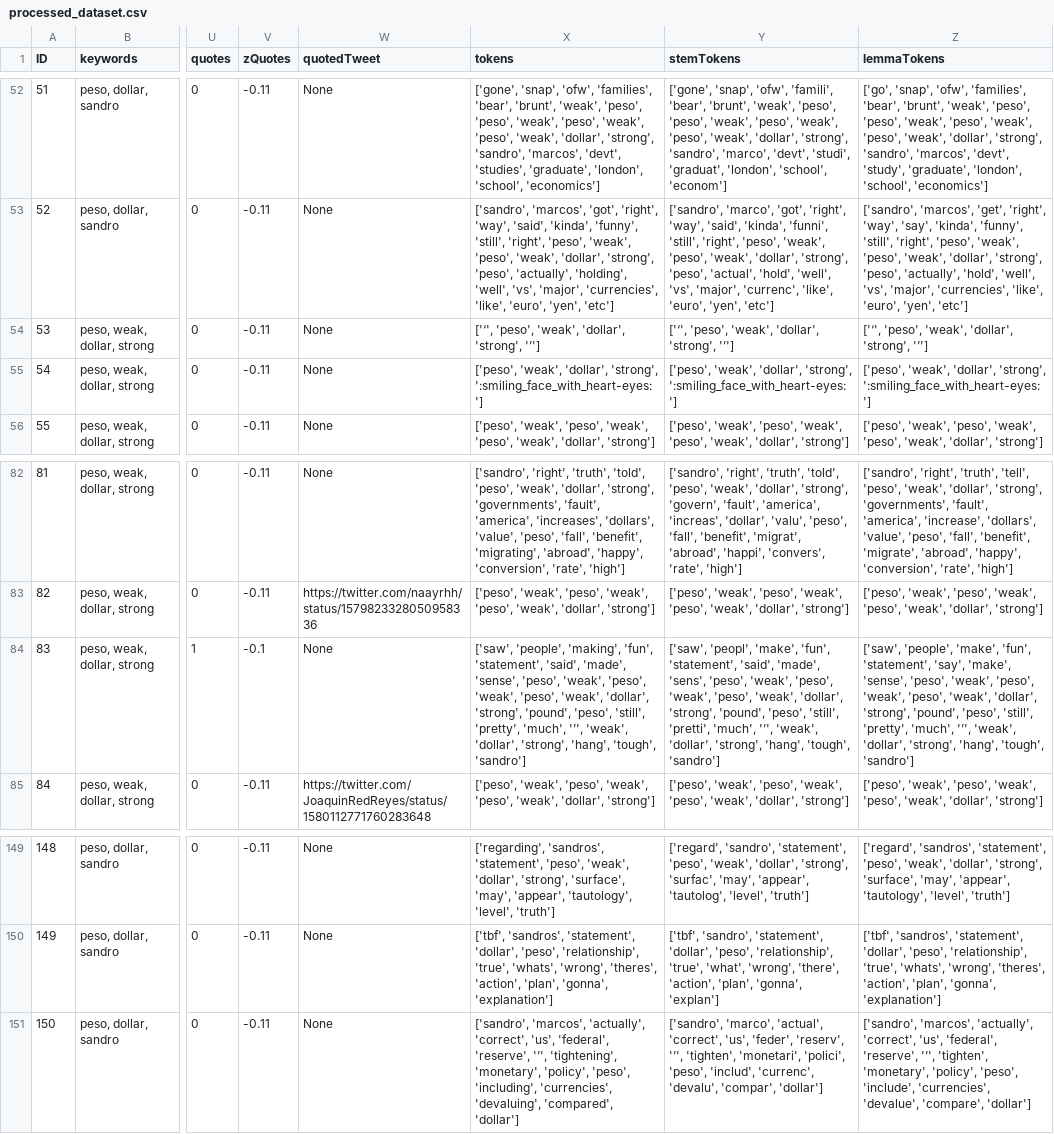
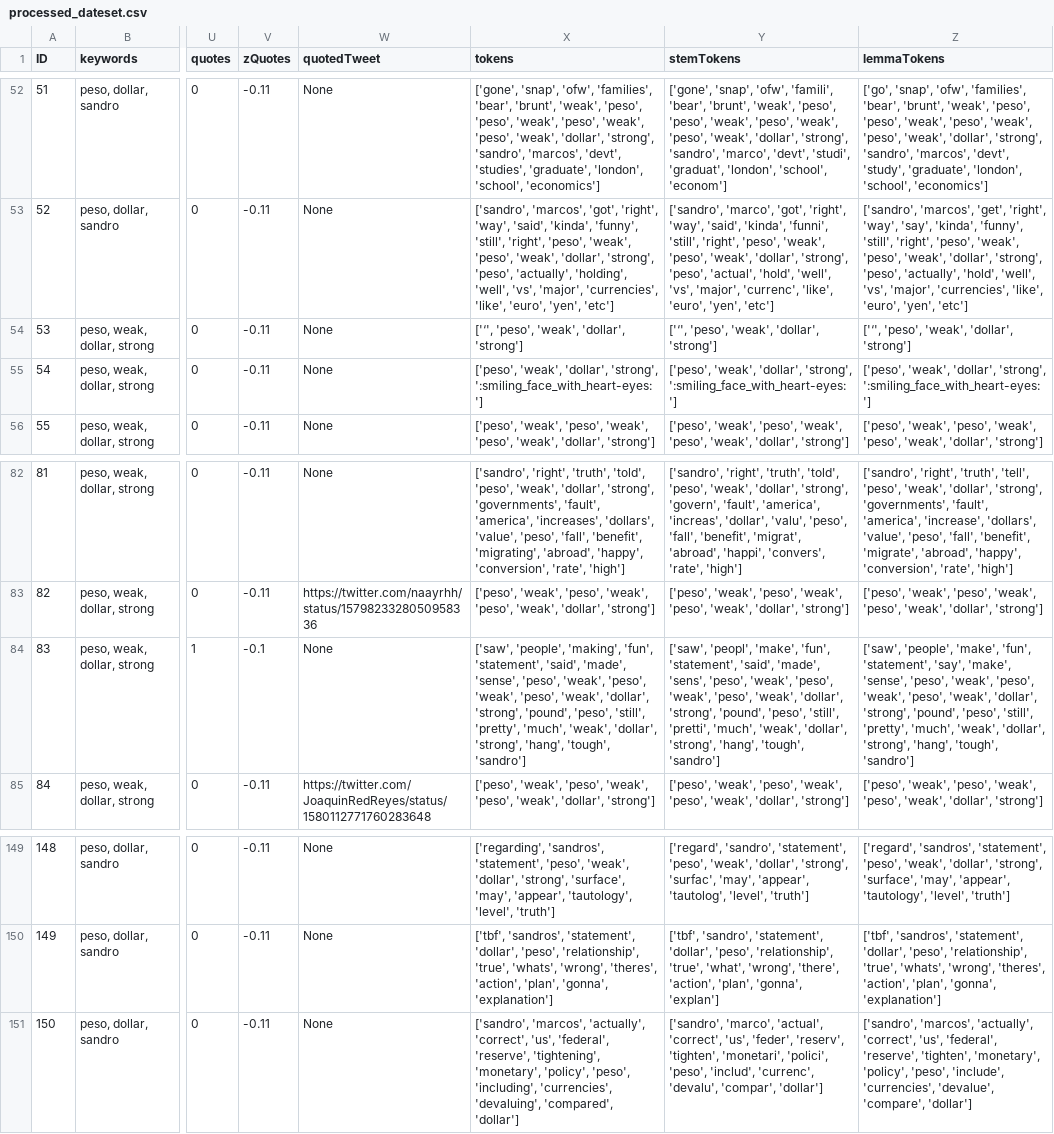
Before and after one commit to JericN/cs132-data, a CSV file: processed_dateset.csv (was processed_dataset.csv), drawn as a sheet; only a part is shown, gaps mark what is left out; the diff covers the shown part only; the diff names each change by its address in the sheet, - before the commit and + after, or states it on an @@ line.

```diff
--- a/processed_dataset.csv
+++ b/processed_dateset.csv
-X54 (tokens): ['‘', 'peso', 'weak', 'dollar', 'strong', '’']
+X54 (tokens): ['‘', 'peso', 'weak', 'dollar', 'strong']
-Y54 (stemTokens): ['‘', 'peso', 'weak', 'dollar', 'strong', '’']
+Y54 (stemTokens): ['‘', 'peso', 'weak', 'dollar', 'strong']
-Z54 (lemmaTokens): ['‘', 'peso', 'weak', 'dollar', 'strong', '’']
+Z54 (lemmaTokens): ['‘', 'peso', 'weak', 'dollar', 'strong']
-X84 (tokens): …'pretty', 'much', '’', 'weak', 'dollar',…
+X84 (tokens): …'pretty', 'much', 'weak', 'dollar',…
-Y84 (stemTokens): …'pretti', 'much', '’', 'weak', 'dollar',…
+Y84 (stemTokens): …'pretti', 'much', 'weak', 'dollar',…
-Z84 (lemmaTokens): …'pretty', 'much', '’', 'weak', 'dollar',…
+Z84 (lemmaTokens): …'pretty', 'much', 'weak', 'dollar',…
-X151 (tokens): …'federal', 'reserve', '’', 'tightening', 'monetary',…
+X151 (tokens): …'federal', 'reserve', 'tightening', 'monetary',…
-Y151 (stemTokens): …'feder', 'reserv', '’', 'tighten', 'monetari',…
+Y151 (stemTokens): …'feder', 'reserv', 'tighten', 'monetari',…
-Z151 (lemmaTokens): …'federal', 'reserve', '’', 'tighten', 'monetary',…
+Z151 (lemmaTokens): …'federal', 'reserve', 'tighten', 'monetary',…
```
Also changed, not shown: 24 edited cells elsewhere in this file, public_dataset.csv.
